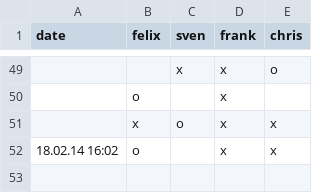
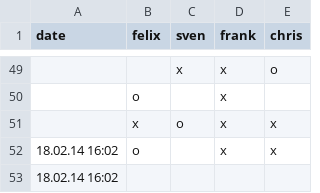
Before and after one commit to makefu/capo, a CSV file: capo.csv, drawn as a sheet; only a part is shown, gaps mark what is left out; the diff names each change by its address in the sheet, - before the commit and + after, or states it on an @@ line.

Commit message:
test

```diff
--- a/capo.csv
+++ b/capo.csv
+row 53: 18.02.14 16:02
```
